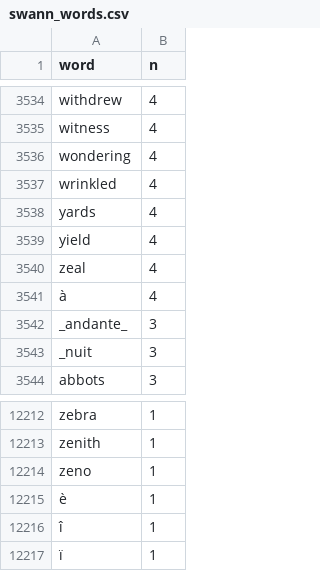
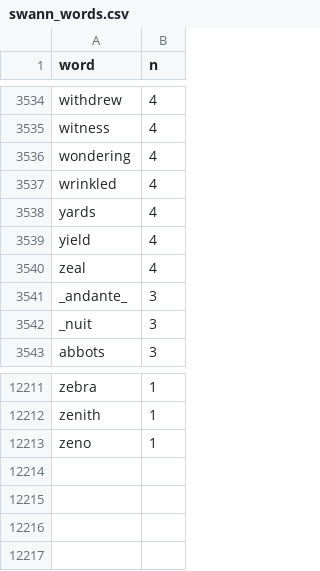
Before and after one commit to ponolite/asian-american-language, a CSV file: data/analysis_data/swann_words.csv, drawn as a sheet; only a part is shown, gaps mark what is left out; the diff names each change by its address in the sheet, - before the commit and + after, or states it on an @@ line.

```diff
--- a/data/analysis_data/swann_words.csv
+++ b/data/analysis_data/swann_words.csv
-row 3541: à | 4
-row 12215: è | 1
-row 12216: î | 1
-row 12217: ï | 1
```
Also changed, not shown: data/analysis_data/portrait_words.csv, data/raw_data/combined_books.csv, 15 other files.
